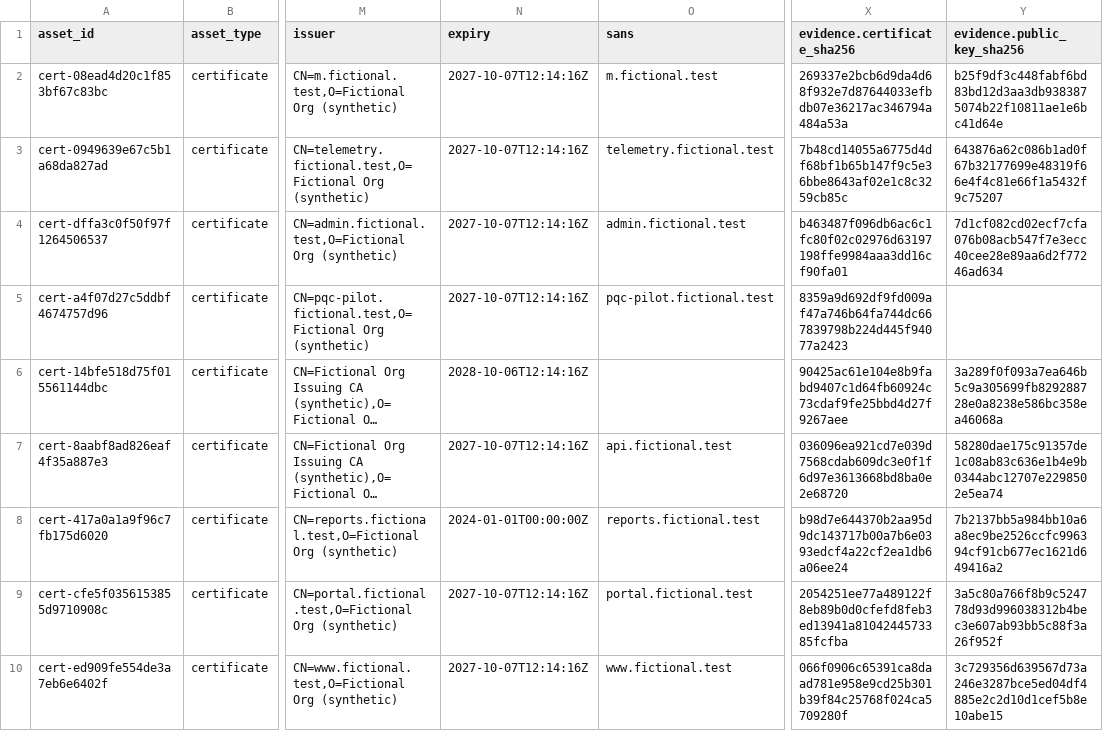
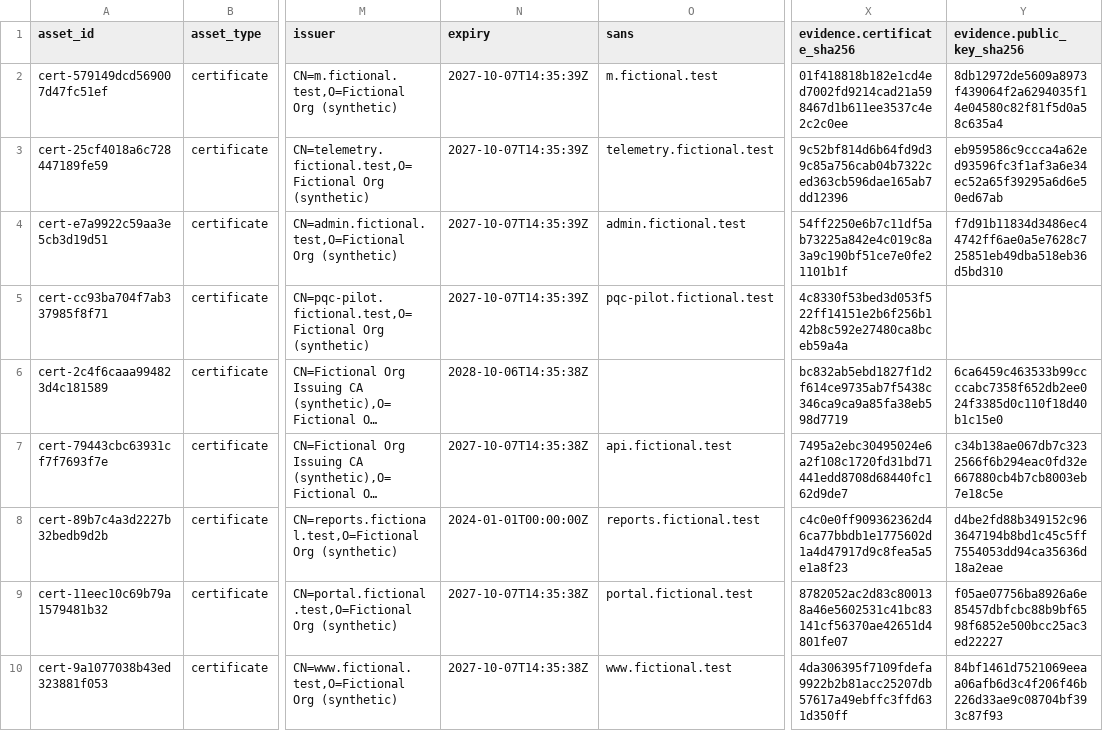
Before and after one commit to Mighiana/CRYPTOAGILITY, a CSV file: examples/sample-run/cbom.csv, drawn as a sheet; only a part is shown, gaps mark what is left out; long unchanged cells end in …; the diff covers the shown part only; the diff names each change by its address in the sheet, - before the commit and + after, or states it on an @@ line.

```diff
--- a/examples/sample-run/cbom.csv
+++ b/examples/sample-run/cbom.csv
-A2 (asset_id): cert-08ead4d20c1f853bf67c83bc
+A2 (asset_id): cert-579149dcd569007d47fc51ef
-N2:N5 (expiry): 2027-10-07T12:14:16Z
+N2:N5 (expiry): 2027-10-07T14:35:39Z
-X2 (evidence.certificate_sha256): 269337e2bcb6d9da4d68f932e7d87644033efbdb07e36217ac346794a484a53a
+X2 (evidence.certificate_sha256): 01f418818b182e1cd4ed7002fd9214cad21a598467d1b611ee3537c4e2c2c0ee
-Y2 (evidence.public_key_sha256): b25f9df3c448fabf6bd83bd12d3aa3db9383875074b22f10811ae1e6bc41d64e
+Y2 (evidence.public_key_sha256): 8db12972de5609a8973f439064f2a6294035f14e04580c82f81f5d0a58c635a4
-A3 (asset_id): cert-0949639e67c5b1a68da827ad
+A3 (asset_id): cert-25cf4018a6c728447189fe59
-X3 (evidence.certificate_sha256): 7b48cd14055a6775d4df68bf1b65b147f9c5e36bbe8643af02e1c8c3259cb85c
+X3 (evidence.certificate_sha256): 9c52bf814d6b64fd9d39c85a756cab04b7322ced363cb596dae165ab7dd12396
-Y3 (evidence.public_key_sha256): 643876a62c086b1ad0f67b32177699e48319f66e4f4c81e66f1a5432f9c75207
+Y3 (evidence.public_key_sha256): eb959586c9ccca4a62ed93596fc3f1af3a6e34ec52a65f39295a6d6e50ed67ab
-A4 (asset_id): cert-dffa3c0f50f97f1264506537
+A4 (asset_id): cert-e7a9922c59aa3e5cb3d19d51
-X4 (evidence.certificate_sha256): b463487f096db6ac6c1fc80f02c02976d63197198ffe9984aaa3dd16cf90fa01
+X4 (evidence.certificate_sha256): 54ff2250e6b7c11df5ab73225a842e4c019c8a3a9c190bf51ce7e0fe21101b1f
-Y4 (evidence.public_key_sha256): 7d1cf082cd02ecf7cfa076b08acb547f7e3ecc40cee28e89aa6d2f77246ad634
+Y4 (evidence.public_key_sha256): f7d91b11834d3486ec44742ff6ae0a5e7628c725851eb49dba518eb36d5bd310
-A5 (asset_id): cert-a4f07d27c5ddbf4674757d96
+A5 (asset_id): cert-cc93ba704f7ab337985f8f71
-X5 (evidence.certificate_sha256): 8359a9d692df9fd009af47a746b64fa744dc667839798b224d445f94077a2423
+X5 (evidence.certificate_sha256): 4c8330f53bed3d053f522ff14151e2b6f256b142b8c592e27480ca8bceb59a4a
-A6 (asset_id): cert-14bfe518d75f015561144dbc
+A6 (asset_id): cert-2c4f6caaa994823d4c181589
-N6 (expiry): 2028-10-06T12:14:16Z
+N6 (expiry): 2028-10-06T14:35:38Z
-X6 (evidence.certificate_sha256): 90425ac61e104e8b9fabd9407c1d64fb60924c73cdaf9fe25bbd4d27f9267aee
+X6 (evidence.certificate_sha256): bc832ab5ebd1827f1d2f614ce9735ab7f5438c346ca9ca9a85fa38eb598d7719
-Y6 (evidence.public_key_sha256): 3a289f0f093a7ea646b5c9a305699fb829288728e0a8238e586bc358ea46068a
+Y6 (evidence.public_key_sha256): 6ca6459c463533b99ccccabc7358f652db2ee024f3385d0c110f18d40b1c15e0
-A7 (asset_id): cert-8aabf8ad826eaf4f35a887e3
+A7 (asset_id): cert-79443cbc63931cf7f7693f7e
-N7 (expiry): 2027-10-07T12:14:16Z
+N7 (expiry): 2027-10-07T14:35:38Z
-X7 (evidence.certificate_sha256): 036096ea921cd7e039d7568cdab609dc3e0f1f6d97e3613668bd8ba0e2e68720
+X7 (evidence.certificate_sha256): 7495a2ebc30495024e6a2f108c1720fd31bd71441edd8708d68440fc162d9de7
-Y7 (evidence.public_key_sha256): 58280dae175c91357de1c08ab83c636e1b4e9b0344abc12707e2298502e5ea74
+Y7 (evidence.public_key_sha256): c34b138ae067db7c3232566f6b294eac0fd32e667880cb4b7cb8003eb7e18c5e
-A8 (asset_id): cert-417a0a1a9f96c7fb175d6020
+A8 (asset_id): cert-89b7c4a3d2227b32bedb9d2b
-X8 (evidence.certificate_sha256): b98d7e644370b2aa95d9dc143717b00a7b6e0393edcf4a22cf2ea1db6a06ee24
+X8 (evidence.certificate_sha256): c4c0e0ff909362362d46ca77bbdb1e1775602d1a4d47917d9c8fea5a5e1a8f23
-Y8 (evidence.public_key_sha256): 7b2137bb5a984bb10a6a8ec9be2526ccfc996394cf91cb677ec1621d649416a2
+Y8 (evidence.public_key_sha256): d4be2fd88b349152c963647194b8bd1c45c5ff7554053dd94ca35636d18a2eae
-A9 (asset_id): cert-cfe5f0356153855d9710908c
+A9 (asset_id): cert-11eec10c69b79a1579481b32
-N9:N10 (expiry): 2027-10-07T12:14:16Z
+N9:N10 (expiry): 2027-10-07T14:35:38Z
-X9 (evidence.certificate_sha256): 2054251ee77a489122f8eb89b0d0cfefd8feb3ed13941a8104244573385fcfba
+X9 (evidence.certificate_sha256): 8782052ac2d83c800138a46e5602531c41bc83141cf56370ae42651d4801fe07
-Y9 (evidence.public_key_sha256): 3a5c80a766f8b9c524778d93d996038312b4bec3e607ab93bb5c88f3a26f952f
+Y9 (evidence.public_key_sha256): f05ae07756ba8926a6e85457dbfcbc88b9bf6598f6852e500bcc25ac3ed22227
-A10 (asset_id): cert-ed909fe554de3a7eb6e6402f
+A10 (asset_id): cert-9a1077038b43ed323881f053
-X10 (evidence.certificate_sha256): 066f0906c65391ca8daad781e958e9cd25b301b39f84c25768f024ca5709280f
+X10 (evidence.certificate_sha256): 4da306395f7109fdefa9922b2b81acc25207db57617a49ebffc3ffd631d350ff
-Y10 (evidence.public_key_sha256): 3c729356d639567d73a246e3287bce5ed04df4885e2c2d10d1cef5b8e10abe15
+Y10 (evidence.public_key_sha256): 84bf1461d7521069eeaa06afb6d3c4f206f46b226d33ae9c08704bf393c87f93
```
Also changed, not shown: 12 edited cells elsewhere in this file, 20 other files.
